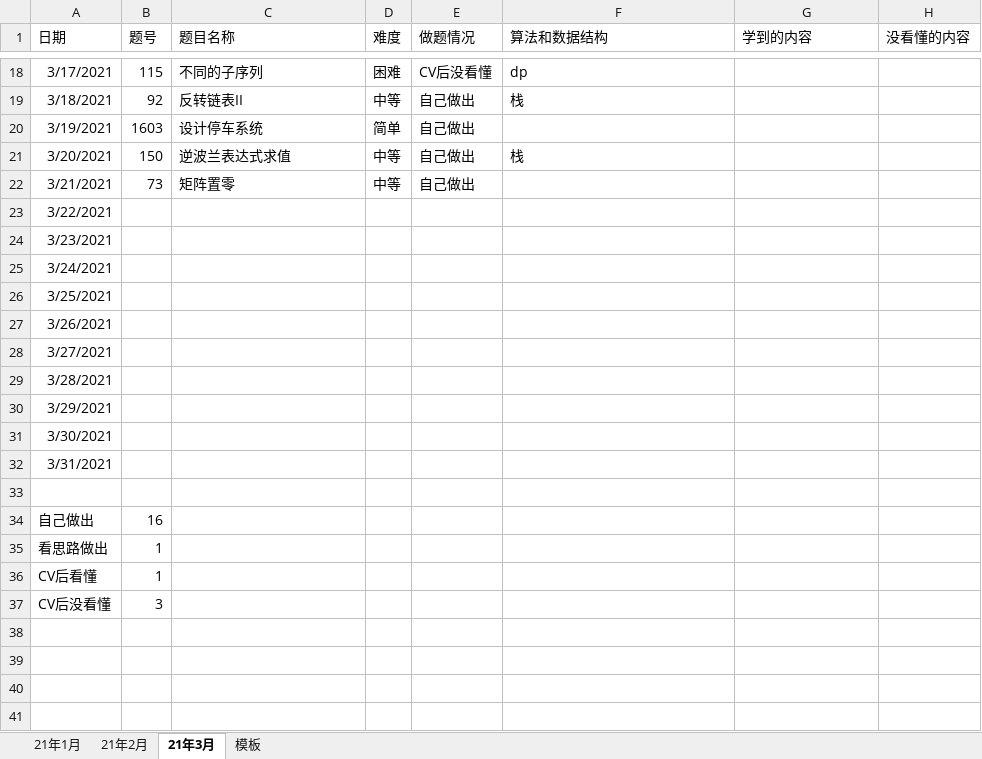
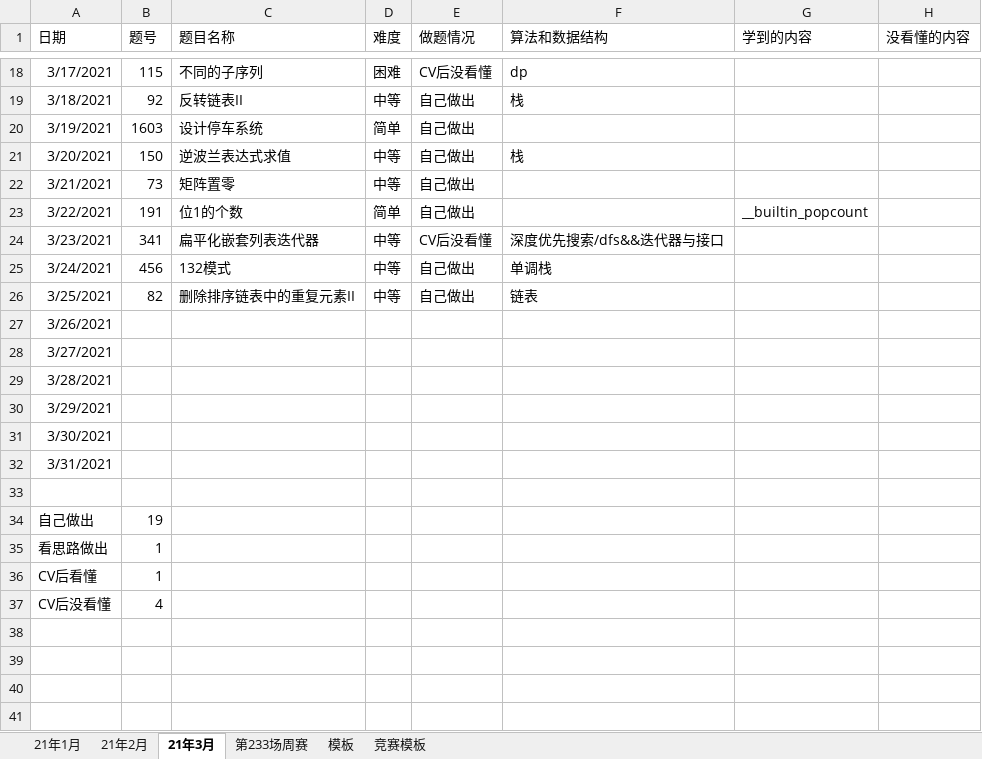
Before and after one commit to S-N-O-R-L-A-X/leetcode, an Excel workbook: 力扣做题情况.xlsx, sheet 21年3月, drawn as a sheet; only a part is shown, gaps mark what is left out; values as stored, in another font and other column widths than the file's, no borders; charts and pictures not drawn; the diff names each change by its address in the sheet, - before the commit and + after, or states it on an @@ line.

```diff
--- a/力扣做题情况.xlsx (sheet 21年3月)
+++ b/力扣做题情况.xlsx (sheet 21年3月)
+sheet tab: 第233场周赛
+sheet tab: 竞赛模板
-B23 (题号): (empty)
+B23 (题号): 191
-C23 (题目名称): (empty)
+C23 (题目名称): 位1的个数
-D23 (难度): (empty)
+D23 (难度): 简单
-E23 (做题情况): (empty)
+E23 (做题情况): 自己做出
-G23 (学到的内容): (empty)
+G23 (学到的内容): __builtin_popcount
-B24 (题号): (empty)
+B24 (题号): 341
-C24 (题目名称): (empty)
+C24 (题目名称): 扁平化嵌套列表迭代器
-D24:D26 (难度): (empty)
+D24:D26 (难度): 中等
-E24 (做题情况): (empty)
+E24 (做题情况): CV后没看懂
-F24 (算法和数据结构): (empty)
+F24 (算法和数据结构): 深度优先搜索/dfs&&迭代器与接口
-B25 (题号): (empty)
+B25 (题号): 456
-C25 (题目名称): (empty)
+C25 (题目名称): 132模式
-E25:E26 (做题情况): (empty)
+E25:E26 (做题情况): 自己做出
-F25 (算法和数据结构): (empty)
+F25 (算法和数据结构): 单调栈
-B26 (题号): (empty)
+B26 (题号): 82
-C26 (题目名称): (empty)
+C26 (题目名称): 删除排序链表中的重复元素II
-F26 (算法和数据结构): (empty)
+F26 (算法和数据结构): 链表
-B34 (题号): 16
+B34 (题号): 19
-B37 (题号): 3
+B37 (题号): 4
```
Also changed, not shown: charts or pictures.
